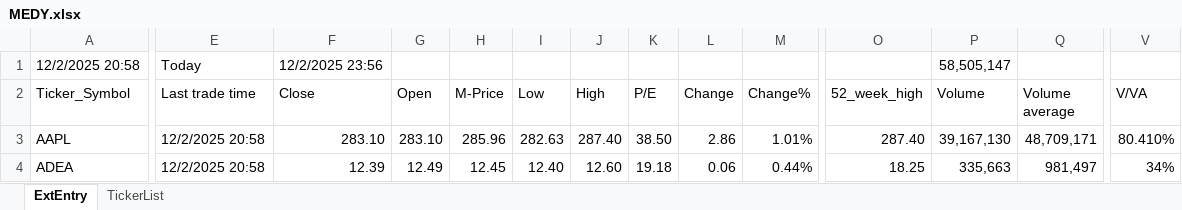
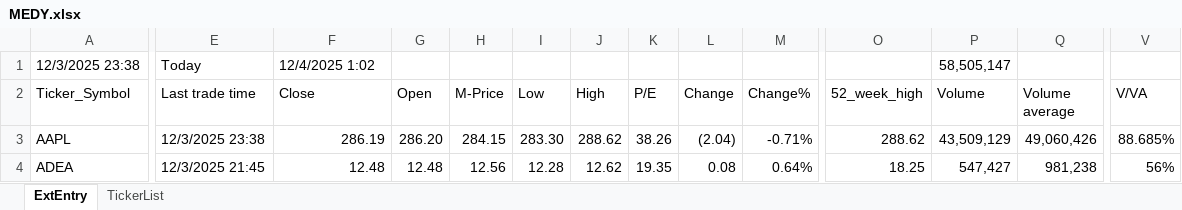
Before and after one commit to KostaDY/NikyClean, an Excel workbook: MEDY.xlsx, sheet ExtEntry, drawn as a sheet; only a part is shown, gaps mark what is left out; values as stored, in another font and other column widths than the file's, no cell formats; conditional formats and table styles not drawn; the diff covers the shown part only; the diff names each change by its address in the sheet, - before the commit and + after, or states it on an @@ line.

```diff
--- a/MEDY.xlsx (sheet ExtEntry)
+++ b/MEDY.xlsx (sheet ExtEntry)
-A1 (Ticker_Symbol): 12/2/2025 20:58
+A1 (Ticker_Symbol): 12/3/2025 23:38
-F1 (Close): 12/2/2025 23:56
+F1 (Close): 12/4/2025 1:02
-E3 (Last trade time): 12/2/2025 20:58
+E3 (Last trade time): 12/3/2025 23:38
-F3 (Close): 283.10
+F3 (Close): 286.19
-G3 (Open): 283.10
+G3 (Open): 286.20
-H3 (M-Price): 285.96
+H3 (M-Price): 284.15
-I3 (Low): 282.63
+I3 (Low): 283.30
-J3 (High): 287.40
+J3 (High): 288.62
-K3 (P/E): 38.50
+K3 (P/E): 38.26
-L3 (Change): 2.86
+L3 (Change): (2.04)
-M3 (Change%): 1.01%
+M3 (Change%): -0.71%
-O3 (52_week_high): 287.40
+O3 (52_week_high): 288.62
-P3 (Volume): 39,167,130
+P3 (Volume): 43,509,129
-Q3 (Volume average): 48,709,171
+Q3 (Volume average): 49,060,426
-V3 (V/VA): 80.410%
+V3 (V/VA): 88.685%
-E4 (Last trade time): 12/2/2025 20:58
+E4 (Last trade time): 12/3/2025 21:45
-F4 (Close): 12.39
+F4 (Close): 12.48
-G4 (Open): 12.49
+G4 (Open): 12.48
-H4 (M-Price): 12.45
+H4 (M-Price): 12.56
-I4 (Low): 12.40
+I4 (Low): 12.28
-J4 (High): 12.60
+J4 (High): 12.62
-K4 (P/E): 19.18
+K4 (P/E): 19.35
-L4 (Change): 0.06
+L4 (Change): 0.08
-M4 (Change%): 0.44%
+M4 (Change%): 0.64%
-P4 (Volume): 335,663
+P4 (Volume): 547,427
-Q4 (Volume average): 981,497
+Q4 (Volume average): 981,238
-V4 (V/VA): 34%
+V4 (V/VA): 56%
```
Also changed, not shown: 1053 edited cells elsewhere in this sheet, cell formats, 1 other file.
